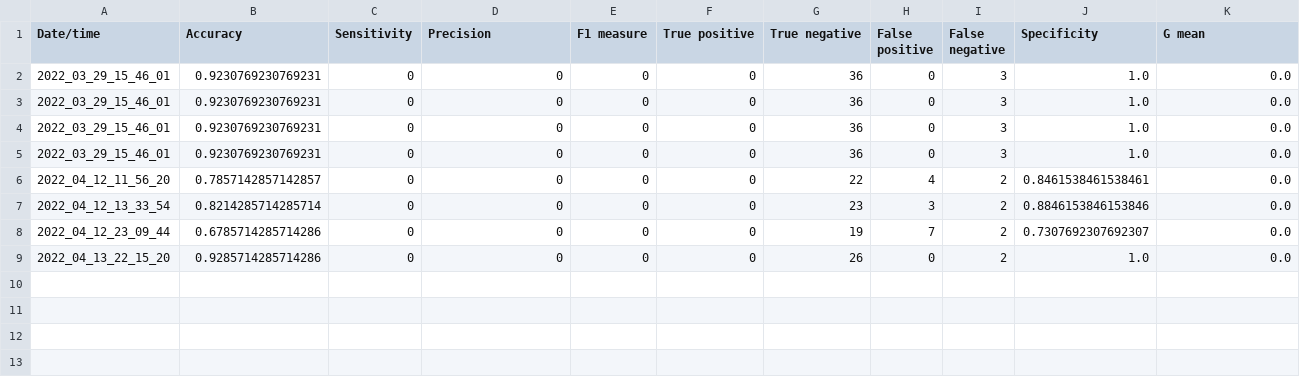
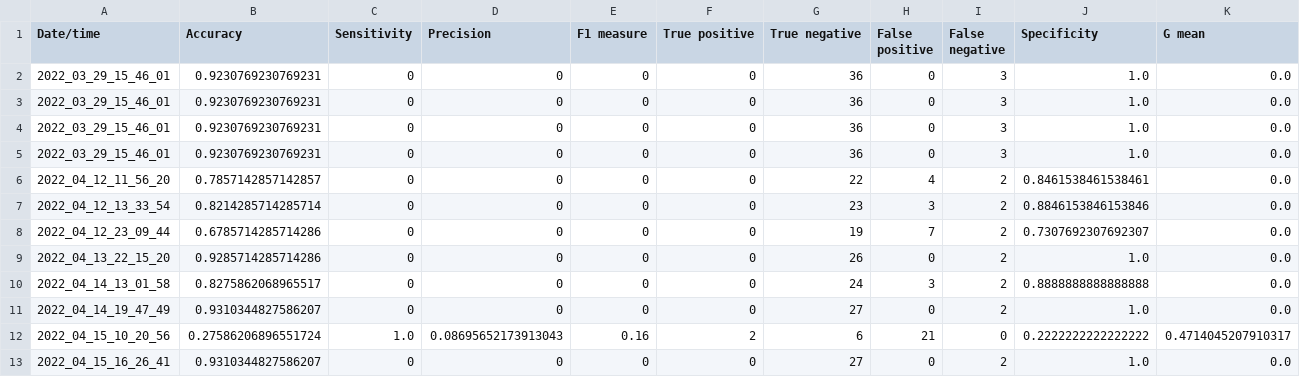
Before and after one commit to jban28/MPhys-Radiotherapy-49, a CSV file: Network/test_runs/Results.csv, drawn as a sheet.

```diff
--- a/Network/test_runs/Results.csv
+++ b/Network/test_runs/Results.csv
@@ -9 +9,5 @@ Date/time,Accuracy,Sensitivity,Precision,F1 measure,True positive,True negative,
 2022_04_13_22_15_20,0.9285714285714286,0,0,0,0,26,0,2,1.0,0.0
+2022_04_14_13_01_58,0.8275862068965517,0,0,0,0,24,3,2,0.8888888888888888,0.0
+2022_04_14_19_47_49,0.9310344827586207,0,0,0,0,27,0,2,1.0,0.0
+2022_04_15_10_20_56,0.27586206896551724,1.0,0.08695652173913043,0.16,2,6,21,0,0.2222222222222222,0.4714045207910317
+2022_04_15_16_26_41,0.9310344827586207,0,0,0,0,27,0,2,1.0,0.0
```
Also changed, not shown: 38 other files.
